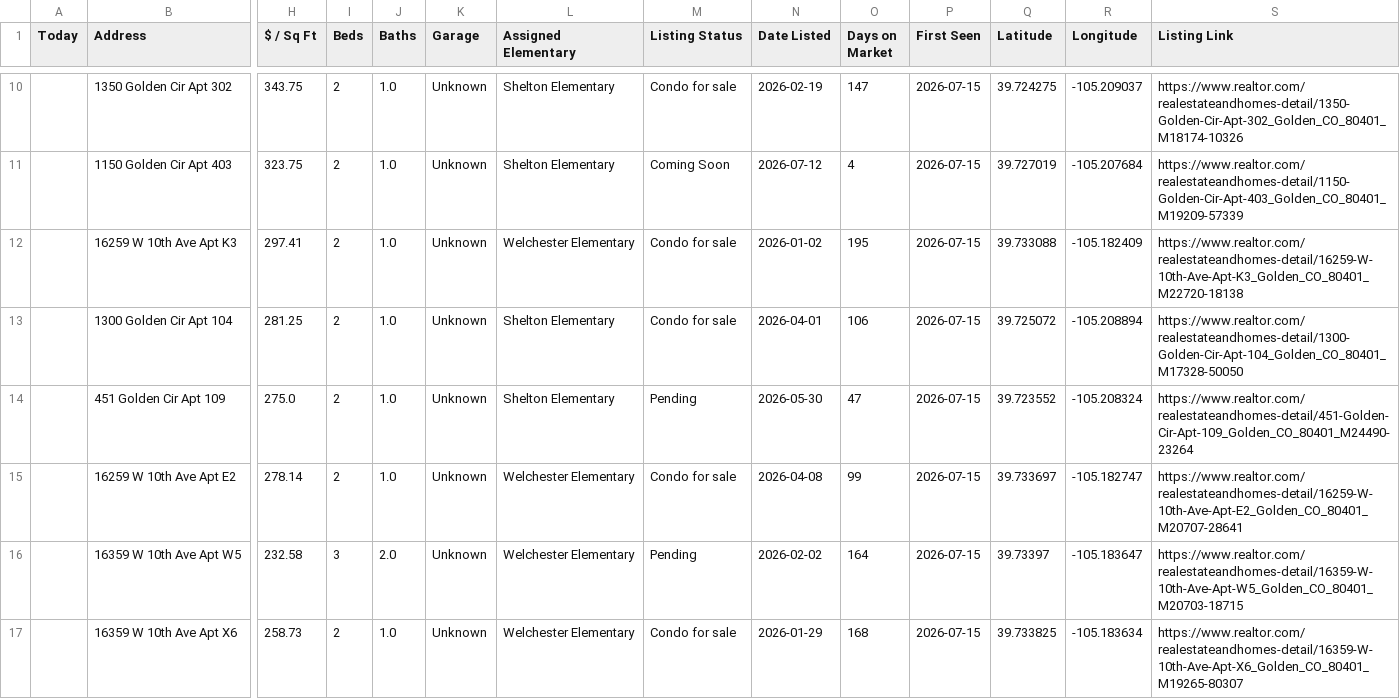
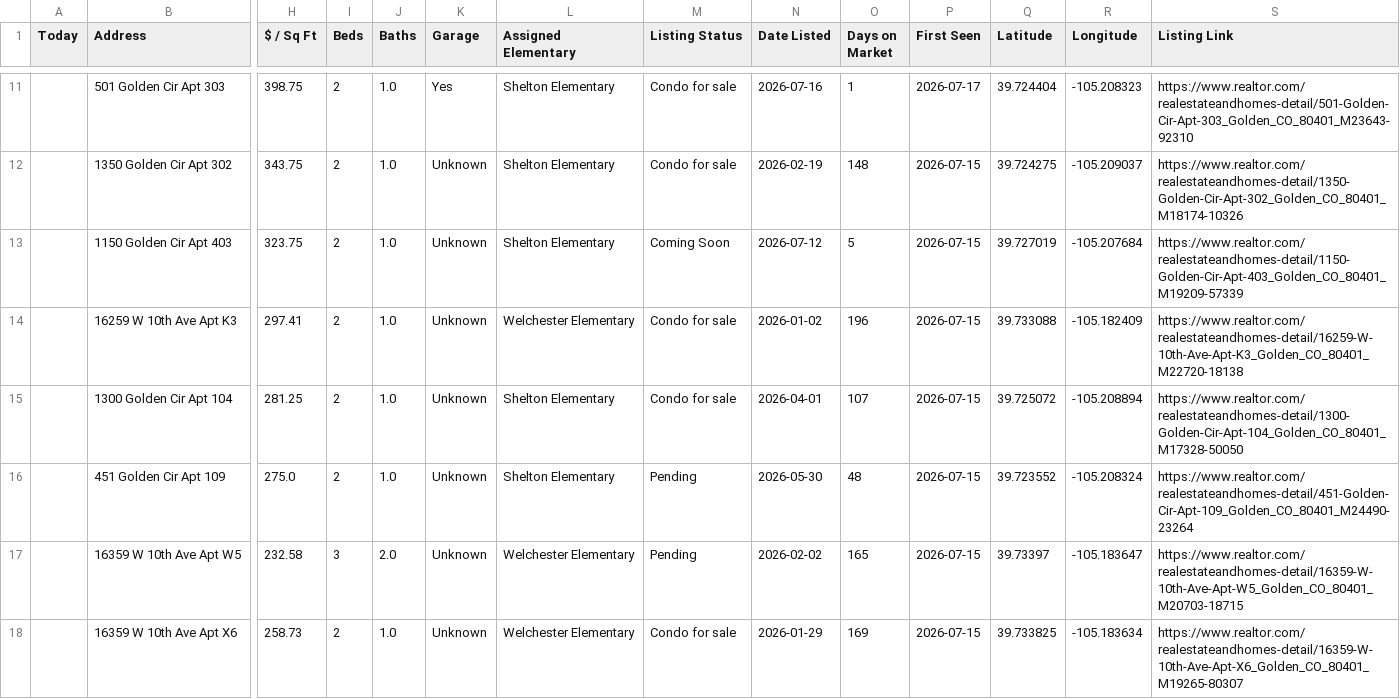
Before and after one commit to leapfrog-darby/golden-listings-map, a CSV file: data.csv, drawn as a sheet; only a part is shown, gaps mark what is left out; removed rows and columns are numbered as before the commit, all else as after; rows hold the shown columns only; the diff covers the shown part only; the diff names each change by its address in the sheet, - before the commit and + after, or states it on an @@ line.

```diff
--- a/data.csv
+++ b/data.csv
+row 11:  | 501 Golden Cir Apt 303 | 398.75 | 2 | 1.0 | Yes | Shelton Elementary | Condo for sale | 2026-07-16 | 1 | 2026-07-17 | 39.724404 | -105.208323 | https://www.realtor.com/realestateandhomes-detail/501-Golden-Cir-Apt-303_Golden_CO_80401_M23643-92310
-O12 (Days on Market): 147
+O12 (Days on Market): 148
-O13 (Days on Market): 4
+O13 (Days on Market): 5
-O14 (Days on Market): 195
+O14 (Days on Market): 196
-O15 (Days on Market): 106
+O15 (Days on Market): 107
-O16 (Days on Market): 47
+O16 (Days on Market): 48
-row 15:  | 16259 W 10th Ave Apt E2 | 278.14 | 2 | 1.0 | Unknown | Welchester Elementary | Condo for sale | 2026-04-08 | 99 | 2026-07-15 | 39.733697 | -105.182747 | https://www.realtor.com/realestateandhomes-detail/16259-W-10th-Ave-Apt-E2_Golden_CO_80401_M20707-28641
-O17 (Days on Market): 164
+O17 (Days on Market): 165
-O18 (Days on Market): 168
+O18 (Days on Market): 169
```
Also changed, not shown: 1 added row and 9 edited cells elsewhere in this file, 1 other file.
